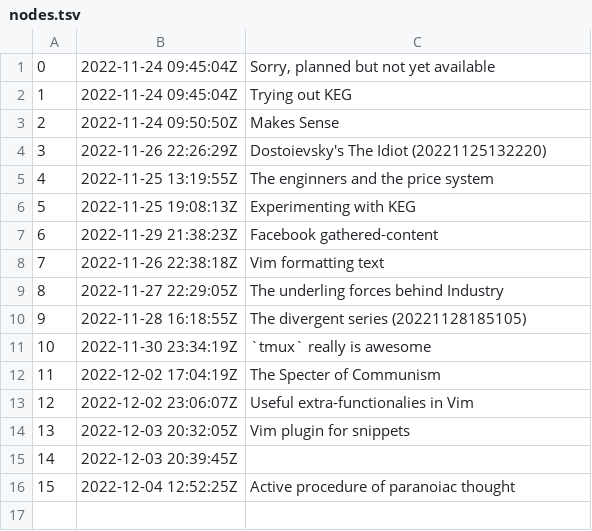
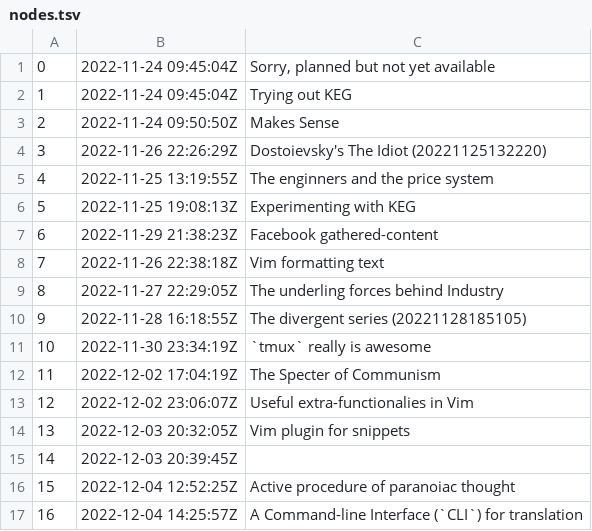
Before and after one commit to BuddhiLW/blw-zet, a TSV file: dex/nodes.tsv, drawn as a sheet.

Commit message:
A Command-line Interface (`CLI`) for translation

```diff
--- a/dex/nodes.tsv
+++ b/dex/nodes.tsv
@@ -16 +16,2 @@
 15	2022-12-04 12:52:25Z	Active procedure of paranoiac thought
+16	2022-12-04 14:25:57Z	A Command-line Interface (`CLI`) for translation
```
Also changed, not shown: 3 other files.
